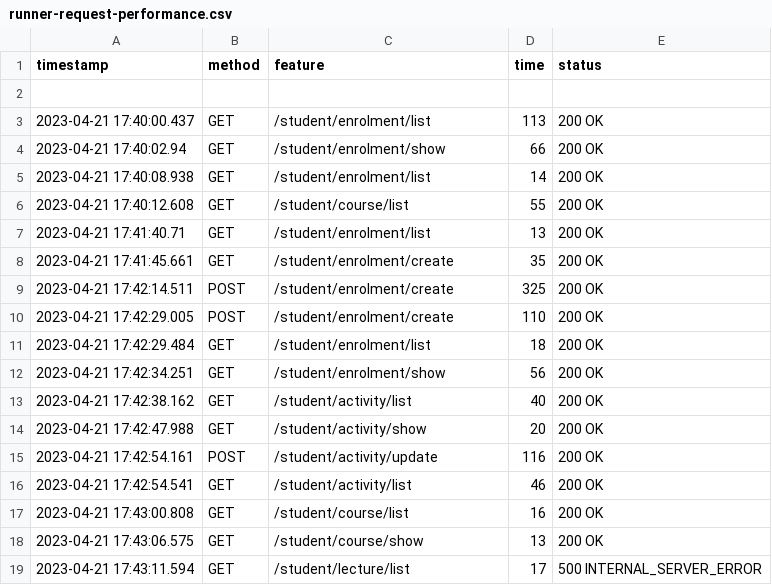
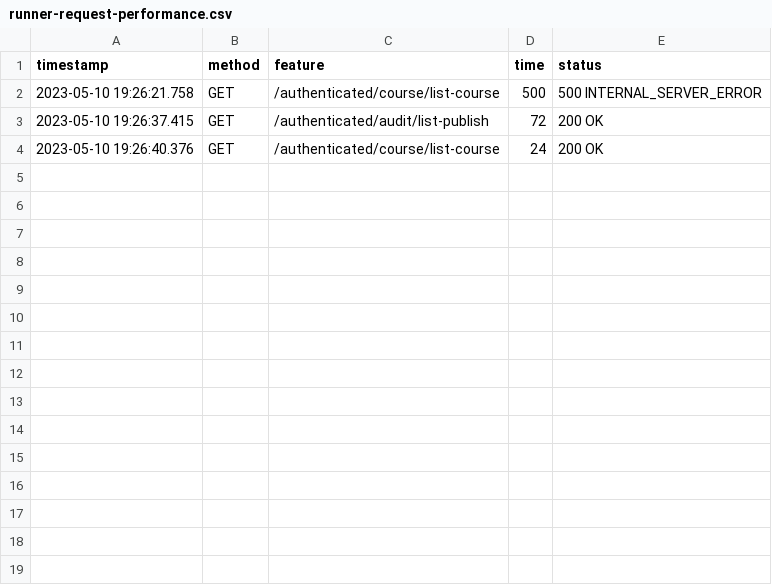
Before and after one commit to alepervaz/Acme-L3-D02, a CSV file: logs/runner-request-performance.csv, drawn as a sheet.

```diff
--- a/logs/runner-request-performance.csv
+++ b/logs/runner-request-performance.csv
@@ -1,19 +1,4 @@
 timestamp,method,feature,time,status
-
-"2023-04-21 17:40:00.437","GET","/student/enrolment/list","113","200 OK"
-"2023-04-21 17:40:02.94","GET","/student/enrolment/show","66","200 OK"
-"2023-04-21 17:40:08.938","GET","/student/enrolment/list","14","200 OK"
-"2023-04-21 17:40:12.608","GET","/student/course/list","55","200 OK"
-"2023-04-21 17:41:40.71","GET","/student/enrolment/list","13","200 OK"
-"2023-04-21 17:41:45.661","GET","/student/enrolment/create","35","200 OK"
-"2023-04-21 17:42:14.511","POST","/student/enrolment/create","325","200 OK"
-"2023-04-21 17:42:29.005","POST","/student/enrolment/create","110","200 OK"
-"2023-04-21 17:42:29.484","GET","/student/enrolment/list","18","200 OK"
-"2023-04-21 17:42:34.251","GET","/student/enrolment/show","56","200 OK"
-"2023-04-21 17:42:38.162","GET","/student/activity/list","40","200 OK"
-"2023-04-21 17:42:47.988","GET","/student/activity/show","20","200 OK"
-"2023-04-21 17:42:54.161","POST","/student/activity/update","116","200 OK"
-"2023-04-21 17:42:54.541","GET","/student/activity/list","46","200 OK"
-"2023-04-21 17:43:00.808","GET","/student/course/list","16","200 OK"
-"2023-04-21 17:43:06.575","GET","/student/course/show","13","200 OK"
-"2023-04-21 17:43:11.594","GET","/student/lecture/list","17","500 INTERNAL_SERVER_ERROR"
+"2023-05-10 19:26:21.758","GET","/authenticated/course/list-course","500","500 INTERNAL_SERVER_ERROR"
+"2023-05-10 19:26:37.415","GET","/authenticated/audit/list-publish","72","200 OK"
+"2023-05-10 19:26:40.376","GET","/authenticated/course/list-course","24","200 OK"
```
Also changed, not shown: 23 other files.
